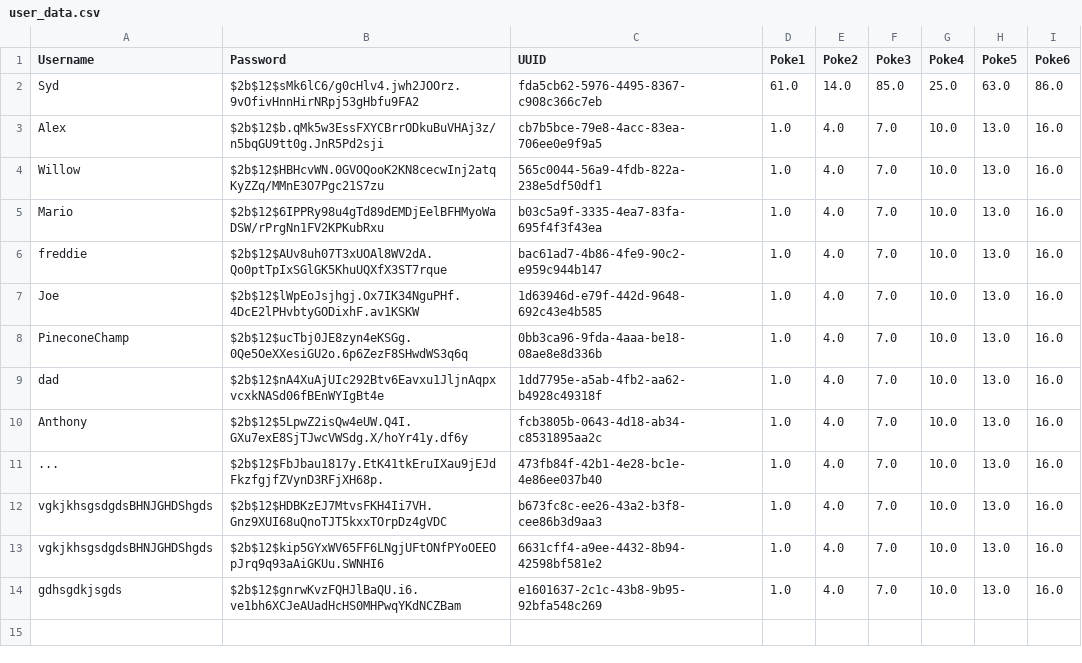
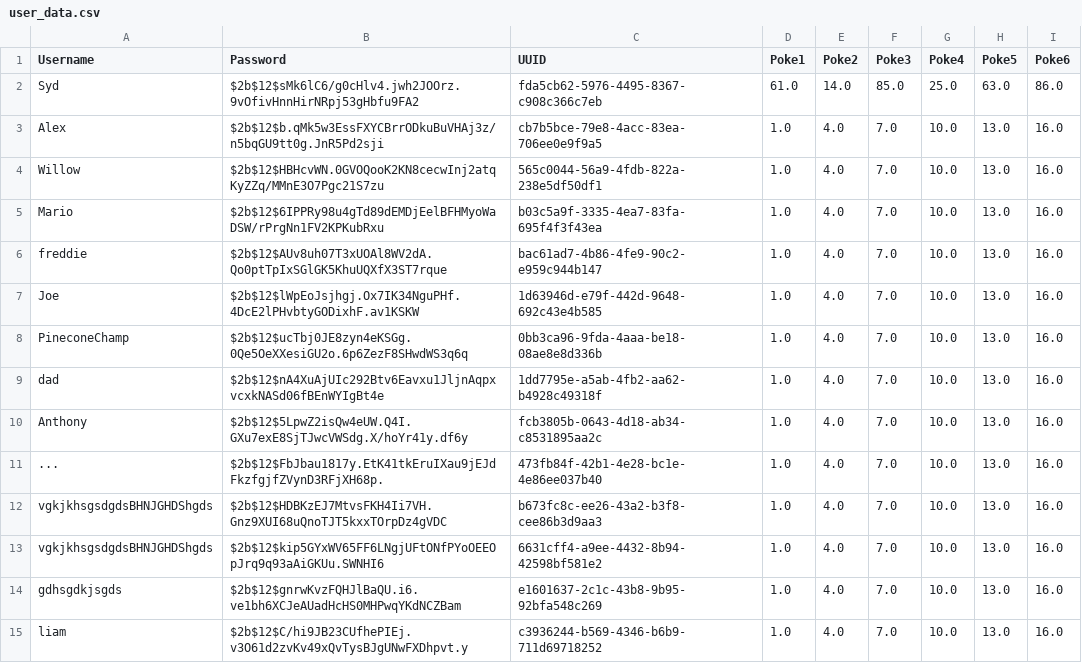
Before and after one commit to PineAccessCreativeCollege/Pokedex, a CSV file: user_data.csv, drawn as a sheet; the diff names each change by its address in the sheet, - before the commit and + after, or states it on an @@ line.

```diff
--- a/user_data.csv
+++ b/user_data.csv
+row 15: liam | $2b$12$C/hi9JB23CUfhePIEj.v3O61d2zvKv49xQvTysBJgUNwFXDhpvt.y | c3936244-b569-4346-b6b9-711d69718252 | 1.0 | 4.0 | 7.0 | 10.0 | 13.0 | 16.0
```
Also changed, not shown: 2 other files.
